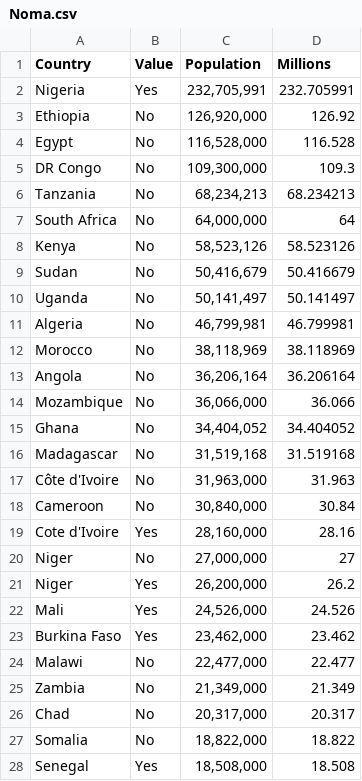
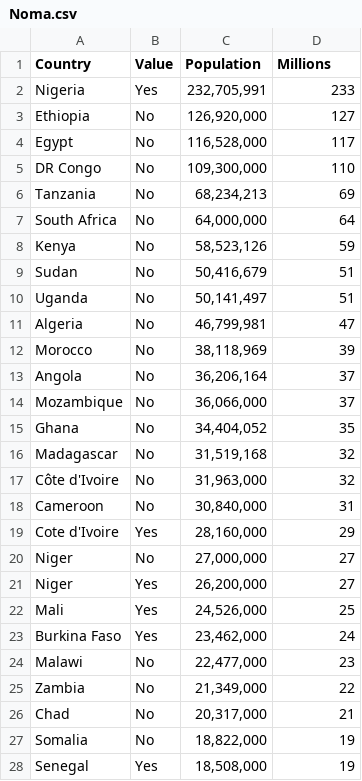
Before and after one commit to afia-farzana167/Code, a CSV file: Data/Noma.csv, drawn as a sheet; only a part is shown; the diff covers the shown part only.

```diff
--- a/Data/Noma.csv
+++ b/Data/Noma.csv
@@ -1,28 +1,28 @@
 Country ,Value,Population,Millions
-Nigeria,Yes,"232,705,991",232.705991
-Ethiopia,No,"126,920,000",126.92
-Egypt,No,"116,528,000",116.528
-DR Congo,No,"109,300,000",109.3
-Tanzania,No,"68,234,213",68.234213
+Nigeria,Yes,"232,705,991",233
+Ethiopia,No,"126,920,000",127
+Egypt,No,"116,528,000",117
+DR Congo,No,"109,300,000",110
+Tanzania,No,"68,234,213",69
 South Africa,No,"64,000,000",64
-Kenya,No,"58,523,126",58.523126
-Sudan,No,"50,416,679",50.416679
-Uganda,No,"50,141,497",50.141497
-Algeria,No,"46,799,981",46.799981
-Morocco,No,"38,118,969",38.118969
-Angola,No,"36,206,164",36.206164
-Mozambique,No,"36,066,000",36.066
-Ghana,No,"34,404,052",34.404052
-Madagascar,No,"31,519,168",31.519168
-Côte d'Ivoire,No,"31,963,000",31.963
-Cameroon,No,"30,840,000",30.84
-Cote d'Ivoire,Yes,"28,160,000",28.16
+Kenya,No,"58,523,126",59
+Sudan,No,"50,416,679",51
+Uganda,No,"50,141,497",51
+Algeria,No,"46,799,981",47
+Morocco,No,"38,118,969",39
+Angola,No,"36,206,164",37
+Mozambique,No,"36,066,000",37
+Ghana,No,"34,404,052",35
+Madagascar,No,"31,519,168",32
+Côte d'Ivoire,No,"31,963,000",32
+Cameroon,No,"30,840,000",31
+Cote d'Ivoire,Yes,"28,160,000",29
 Niger,No,"27,000,000",27
-Niger,Yes,"26,200,000",26.2
-Mali,Yes,"24,526,000",24.526
-Burkina Faso,Yes,"23,462,000",23.462
-Malawi,No,"22,477,000",22.477
-Zambia,No,"21,349,000",21.349
-Chad,No,"20,317,000",20.317
-Somalia,No,"18,822,000",18.822
-Senegal,Yes,"18,508,000",18.508
+Niger,Yes,"26,200,000",27
+Mali,Yes,"24,526,000",25
+Burkina Faso,Yes,"23,462,000",24
+Malawi,No,"22,477,000",23
+Zambia,No,"21,349,000",22
+Chad,No,"20,317,000",21
+Somalia,No,"18,822,000",19
+Senegal,Yes,"18,508,000",19
```
Also changed, not shown: 28 edited cells elsewhere in this file.
